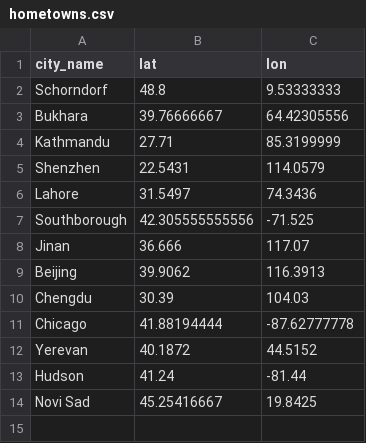
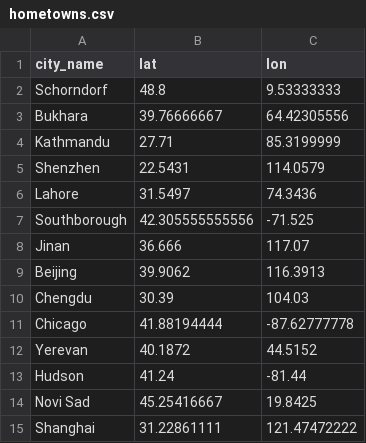
Before and after one commit to markusneumann/sosc314_example_repo, a CSV file: data/hometowns.csv, drawn as a sheet; the diff names each change by its address in the sheet, - before the commit and + after, or states it on an @@ line.

Commit message:
Update hometowns.csv

```diff
--- a/data/hometowns.csv
+++ b/data/hometowns.csv
+row 15: Shanghai | 31.22861111 | 121.47472222
```
